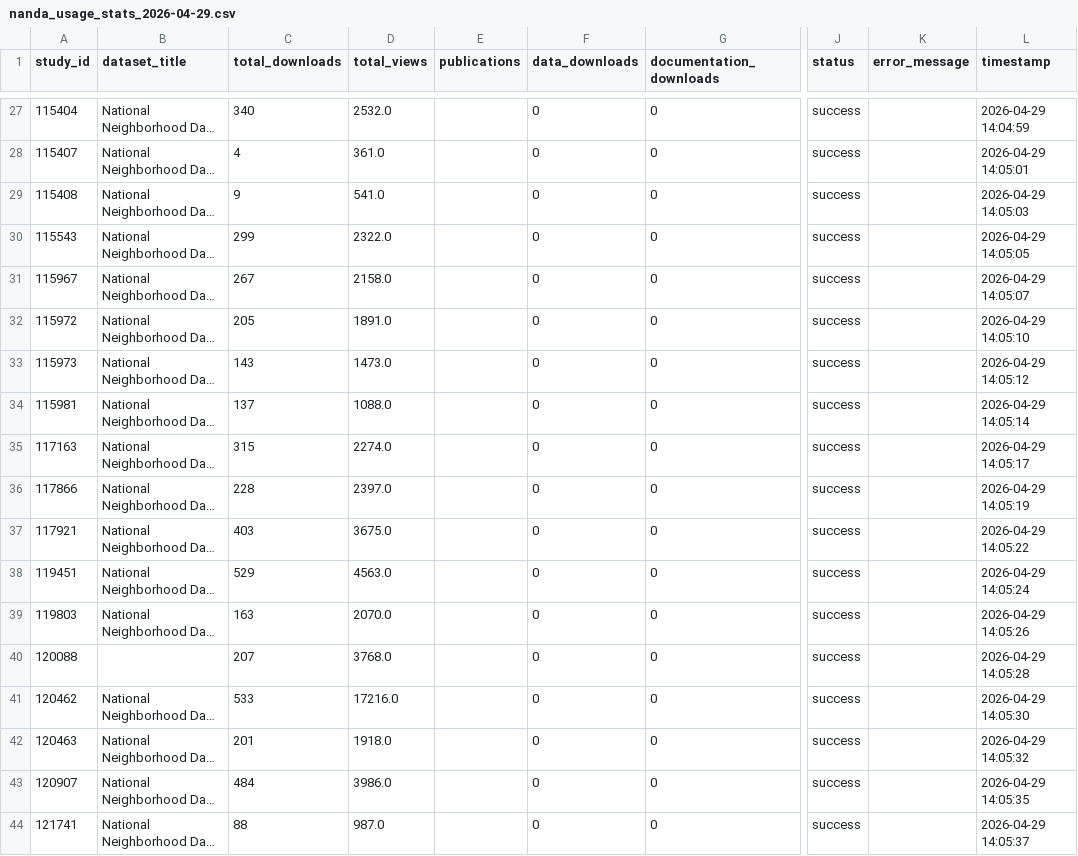
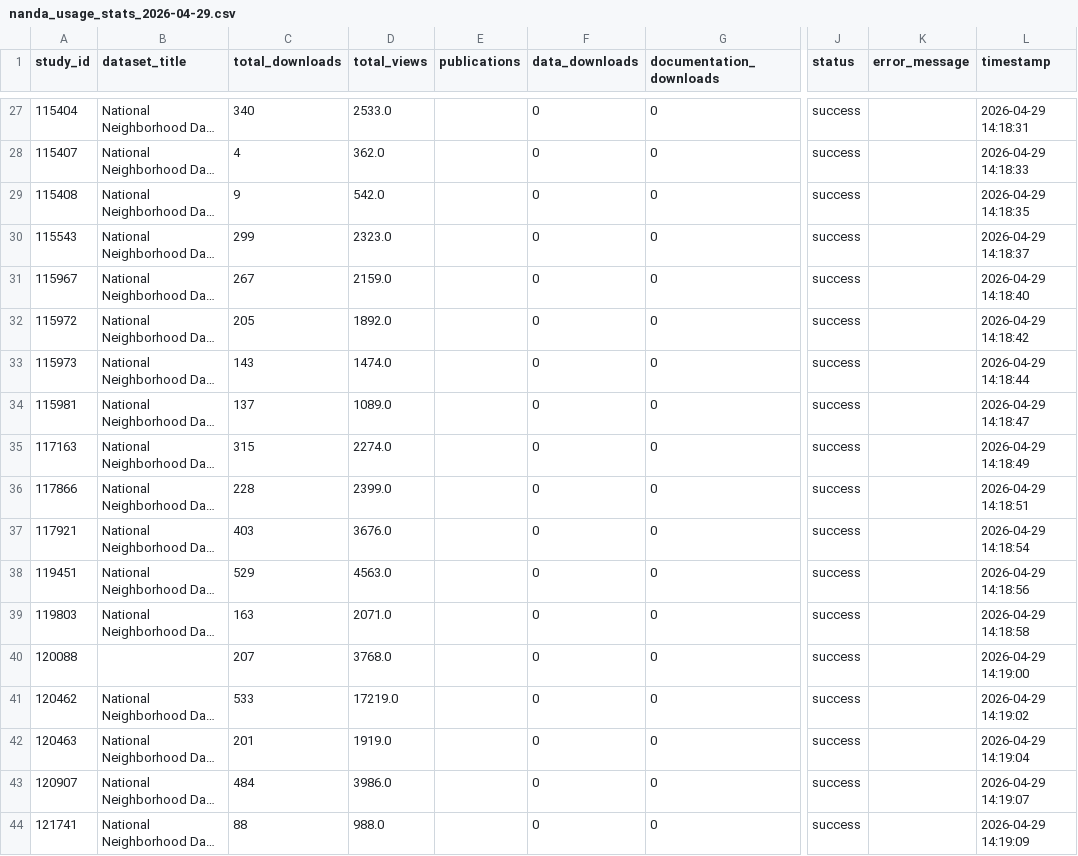
Before and after one commit to The-National-Neighborhood-Data-Archive/usage-metrics, a CSV file: data/nanda_usage_stats_2026-04-29.csv, drawn as a sheet; only a part is shown, gaps mark what is left out; long unchanged cells end in …; the diff covers the shown part only; the diff names each change by its address in the sheet, - before the commit and + after, or states it on an @@ line.

```diff
--- a/data/nanda_usage_stats_2026-04-29.csv
+++ b/data/nanda_usage_stats_2026-04-29.csv
-D27 (total_views): 2532.0
+D27 (total_views): 2533.0
-L27 (timestamp): 2026-04-29 14:04:59
+L27 (timestamp): 2026-04-29 14:18:31
-D28 (total_views): 361.0
+D28 (total_views): 362.0
-L28 (timestamp): 2026-04-29 14:05:01
+L28 (timestamp): 2026-04-29 14:18:33
-D29 (total_views): 541.0
+D29 (total_views): 542.0
-L29 (timestamp): 2026-04-29 14:05:03
+L29 (timestamp): 2026-04-29 14:18:35
-D30 (total_views): 2322.0
+D30 (total_views): 2323.0
-L30 (timestamp): 2026-04-29 14:05:05
+L30 (timestamp): 2026-04-29 14:18:37
-D31 (total_views): 2158.0
+D31 (total_views): 2159.0
-L31 (timestamp): 2026-04-29 14:05:07
+L31 (timestamp): 2026-04-29 14:18:40
-D32 (total_views): 1891.0
+D32 (total_views): 1892.0
-L32 (timestamp): 2026-04-29 14:05:10
+L32 (timestamp): 2026-04-29 14:18:42
-D33 (total_views): 1473.0
+D33 (total_views): 1474.0
-L33 (timestamp): 2026-04-29 14:05:12
+L33 (timestamp): 2026-04-29 14:18:44
-D34 (total_views): 1088.0
+D34 (total_views): 1089.0
-L34 (timestamp): 2026-04-29 14:05:14
+L34 (timestamp): 2026-04-29 14:18:47
-L35 (timestamp): 2026-04-29 14:05:17
+L35 (timestamp): 2026-04-29 14:18:49
-D36 (total_views): 2397.0
+D36 (total_views): 2399.0
-L36 (timestamp): 2026-04-29 14:05:19
+L36 (timestamp): 2026-04-29 14:18:51
-D37 (total_views): 3675.0
+D37 (total_views): 3676.0
-L37 (timestamp): 2026-04-29 14:05:22
+L37 (timestamp): 2026-04-29 14:18:54
-L38 (timestamp): 2026-04-29 14:05:24
+L38 (timestamp): 2026-04-29 14:18:56
-D39 (total_views): 2070.0
+D39 (total_views): 2071.0
-L39 (timestamp): 2026-04-29 14:05:26
+L39 (timestamp): 2026-04-29 14:18:58
-L40 (timestamp): 2026-04-29 14:05:28
+L40 (timestamp): 2026-04-29 14:19:00
-D41 (total_views): 17216.0
+D41 (total_views): 17219.0
-L41 (timestamp): 2026-04-29 14:05:30
+L41 (timestamp): 2026-04-29 14:19:02
-D42 (total_views): 1918.0
+D42 (total_views): 1919.0
-L42 (timestamp): 2026-04-29 14:05:32
+L42 (timestamp): 2026-04-29 14:19:04
-L43 (timestamp): 2026-04-29 14:05:35
+L43 (timestamp): 2026-04-29 14:19:07
-D44 (total_views): 987.0
+D44 (total_views): 988.0
-L44 (timestamp): 2026-04-29 14:05:37
+L44 (timestamp): 2026-04-29 14:19:09
```
Also changed, not shown: 129 edited cells elsewhere in this file, data/nanda_usage_stats_latest.csv, 2 other files.
